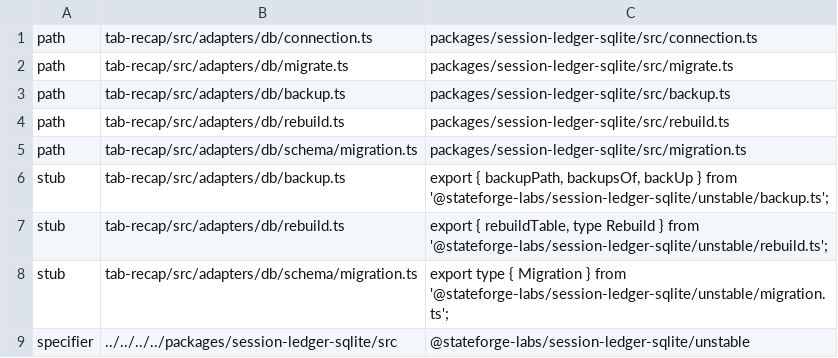
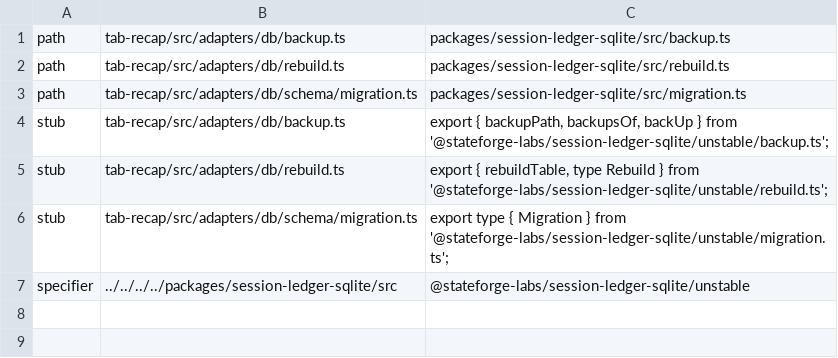
Before and after one commit to crisap94/herdr-plugins, a TSV file: ci/codemod/moves/STO-P2.tsv, drawn as a sheet; the diff names each change by its address in the sheet, - before the commit and + after, or states it on an @@ line.

```diff
--- a/ci/codemod/moves/STO-P2.tsv
+++ b/ci/codemod/moves/STO-P2.tsv
-row 1: path | tab-recap/src/adapters/db/connection.ts | packages/session-ledger-sqlite/src/connection.ts
-row 2: path | tab-recap/src/adapters/db/migrate.ts | packages/session-ledger-sqlite/src/migrate.ts
```
